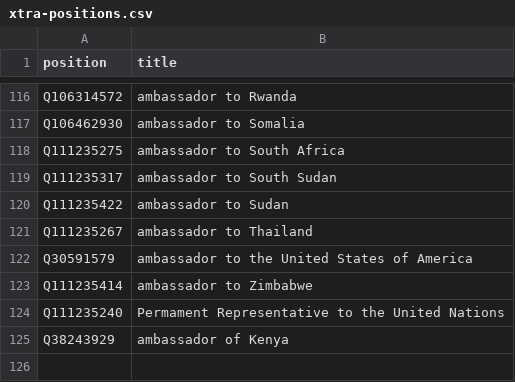
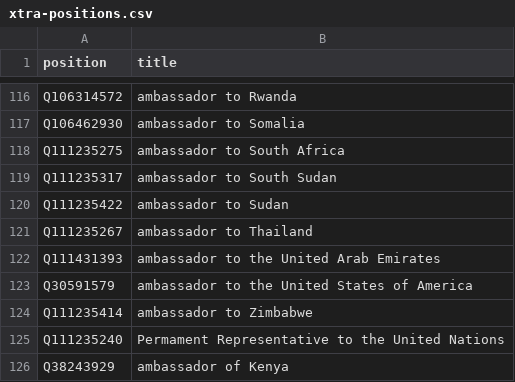
Before and after one commit to every-politician-scrapers/kenya, a CSV file: wikidata/xtra-positions.csv, drawn as a sheet; only a part is shown, gaps mark what is left out.

Commit message:
add ambassador to the UAE

```diff
--- a/wikidata/xtra-positions.csv
+++ b/wikidata/xtra-positions.csv
@@ -121,2 +121,3 @@ Q111235422,ambassador to Sudan
 Q111235267,ambassador to Thailand
+Q111431393,ambassador to the United Arab Emirates
 Q30591579,ambassador to the United States of America
```
